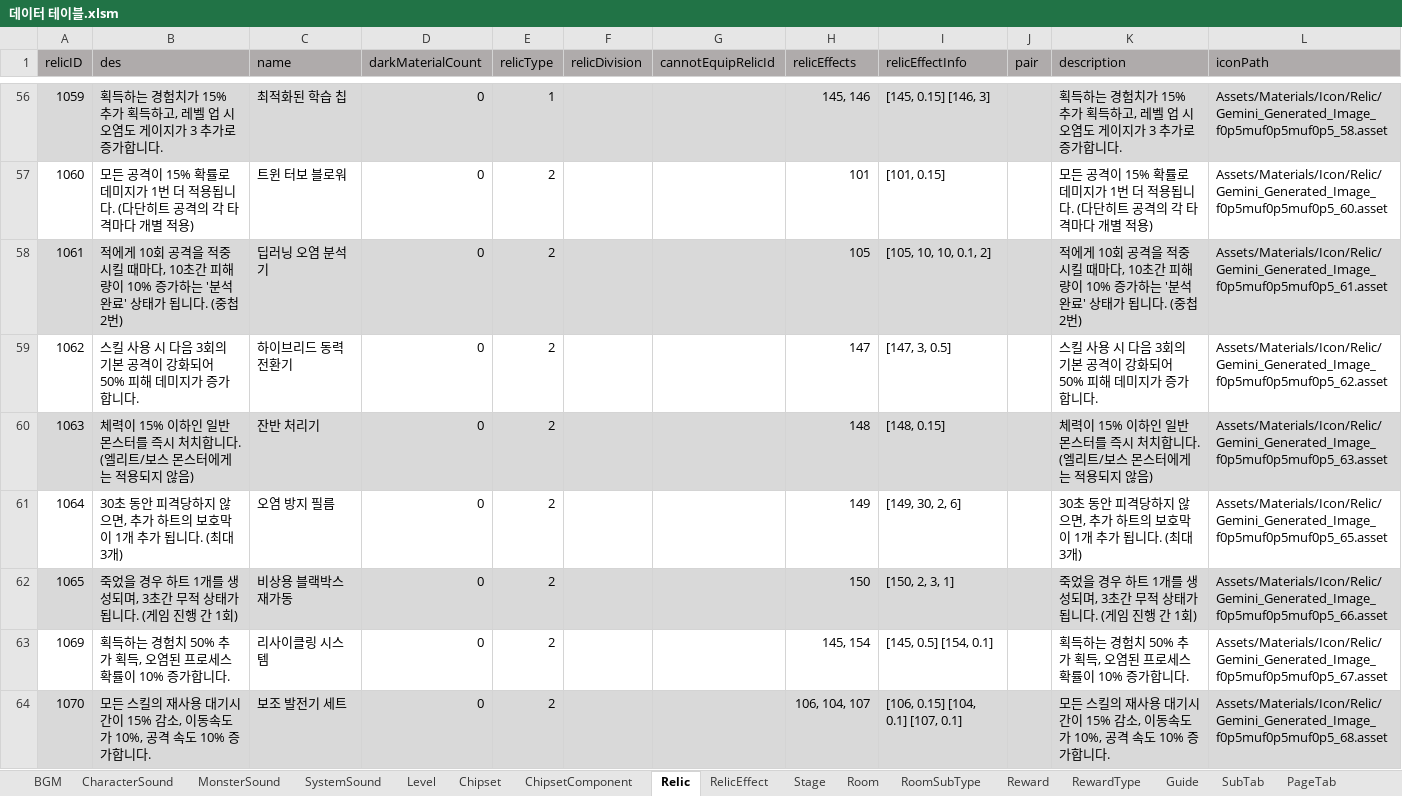
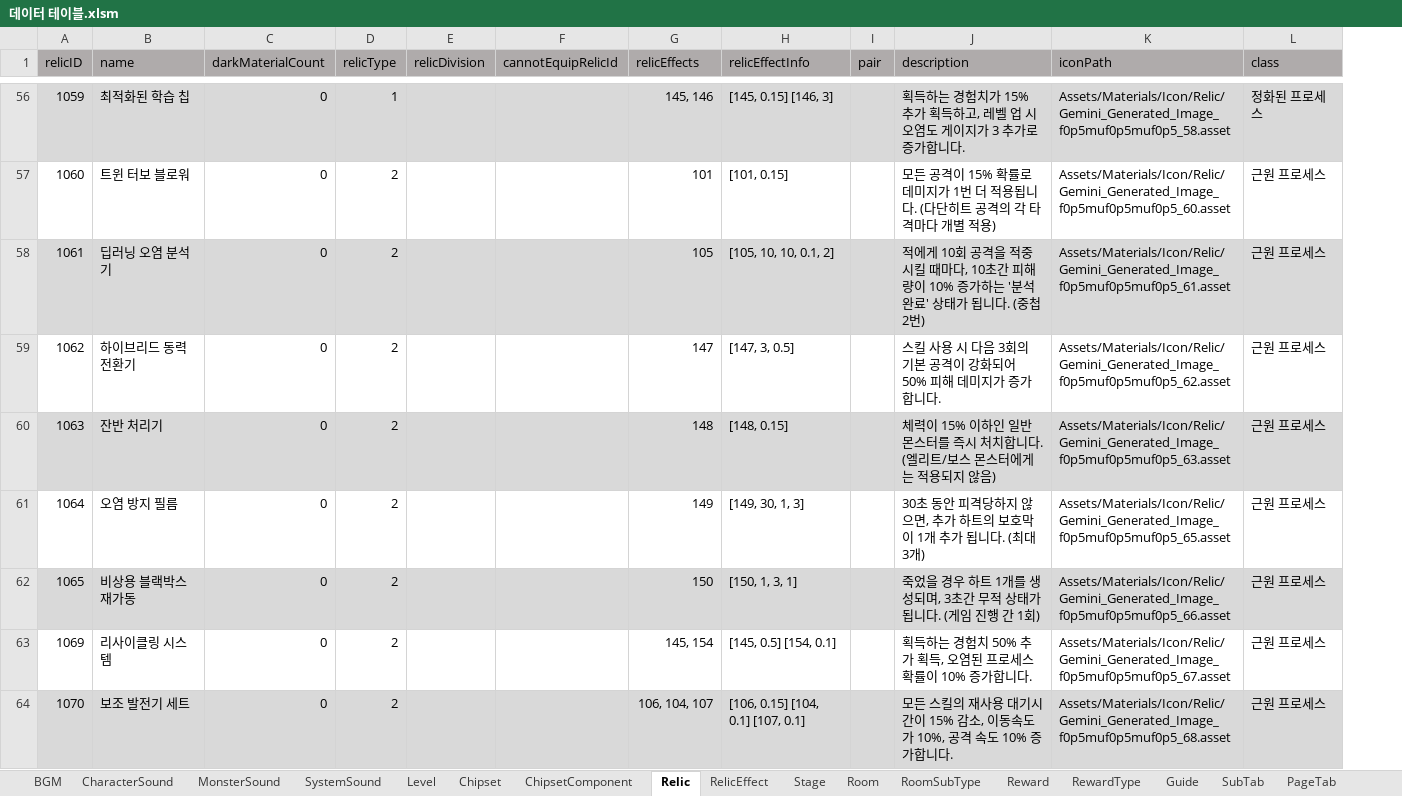
Before and after one commit to coil38/2025-2_Space, an Excel workbook: Documents/데이터 테이블.xlsm, sheet Relic, drawn as a sheet; only a part is shown, gaps mark what is left out; values as stored, in another font and other column widths than the file's, no borders; removed rows and columns are numbered as before the commit, all else as after; the diff covers the shown part only; the diff names each change by its address in the sheet, - before the commit and + after, or states it on an @@ line.

```diff
--- a/Documents/데이터 테이블.xlsm (sheet Relic)
+++ b/Documents/데이터 테이블.xlsm (sheet Relic)
-column B (des), rows 56-64: 획득하는 경험치가 15% 추가 획득하고, 레벨 업 시 오염도 게이지가 3 추가로 증가합니다. | 모든 공격이 15% 확률로 데미지가 1번 더 적용됩니다. (다단히트 공격의 각 타격마다 개별 적용) | 적에게 10회 공격을 적중시킬 때마다, 10초간 피해량이 10% 증가하는 '분석 완료' 상태가 됩니다. (중첩 2번) | 스킬 사용 시 다음 3회의 기본 공격이 강화되어 50% 피해 데미지가 증가합니다. | 체력이 15% 이하인 일반 몬스터를 즉시 처치합니다. (엘리트/보스 몬스터에게는 적용되지 않음) | 30초 동안 피격당하지 않으면, 추가 하트의 보호막이 1개 추가 됩니다. (최대 3개) | 죽었을 경우 하트 1개를 생성되며, 3초간 무적 상태가 됩니다. (게임 진행 간 1회) | 획득하는 경험치 50% 추가 획득, 오염된 프로세스 확률이 10% 증가합니다. | 모든 스킬의 재사용 대기시간이 15% 감소, 이동속도가 10%, 공격 속도 10% 증가합니다.
+column L (class), rows 56-64: 정화된 프로세스 | 근원 프로세스 | 근원 프로세스 | 근원 프로세스 | 근원 프로세스 | 근원 프로세스 | 근원 프로세스 | 근원 프로세스 | 근원 프로세스
-H61 (relicEffectInfo): [149, 30, 2, 6]
+H61 (relicEffectInfo): [149, 30, 1, 3]
-H62 (relicEffectInfo): [150, 2, 3, 1]
+H62 (relicEffectInfo): [150, 1, 3, 1]
```
Also changed, not shown: 16 edited cells elsewhere in this sheet, sheet ChipsetComponent, sheet Chipset, sheet RelicEffect.
